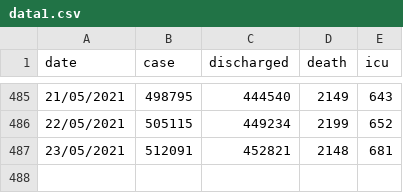
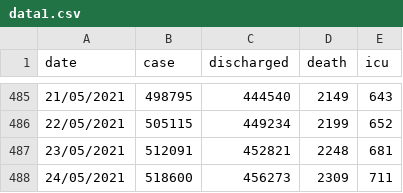
Before and after one commit to DrDiban/covid_Malaysia, a CSV file: data1.csv, drawn as a sheet; only a part is shown, gaps mark what is left out.

Commit message:
Update data1.csv

```diff
--- a/data1.csv
+++ b/data1.csv
@@ -486,2 +486,3 @@ date,case,discharged,death,icu
 22/05/2021,505115,449234,2199,652
-23/05/2021,512091,452821,2148,681
+23/05/2021,512091,452821,2248,681
+24/05/2021,518600,456273,2309,711
```
